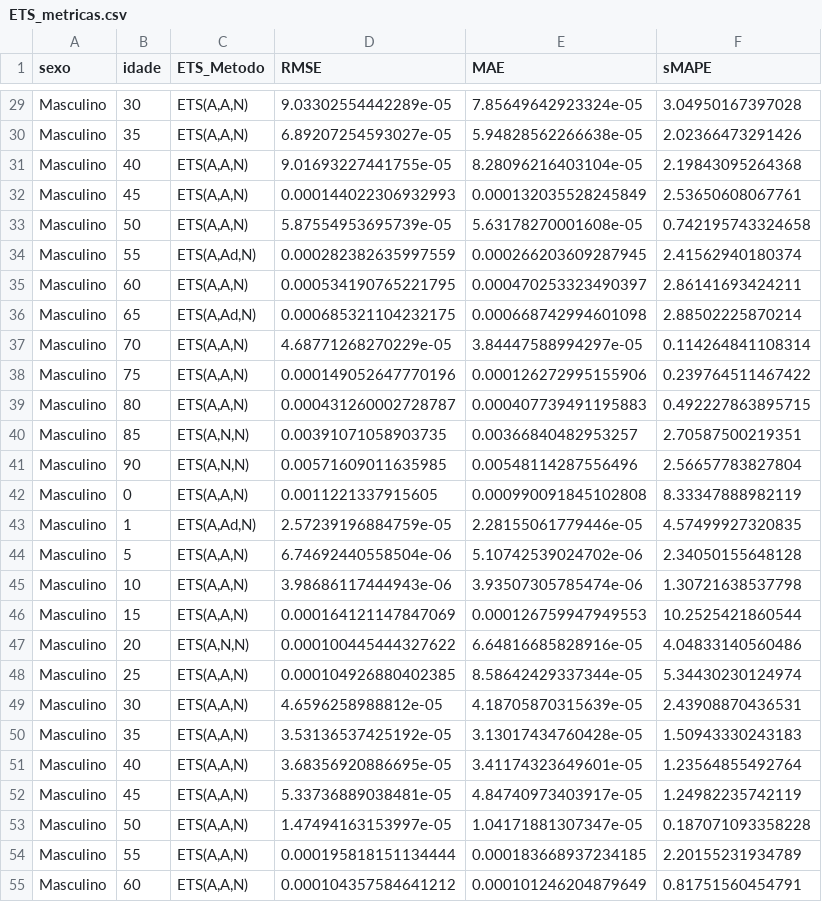
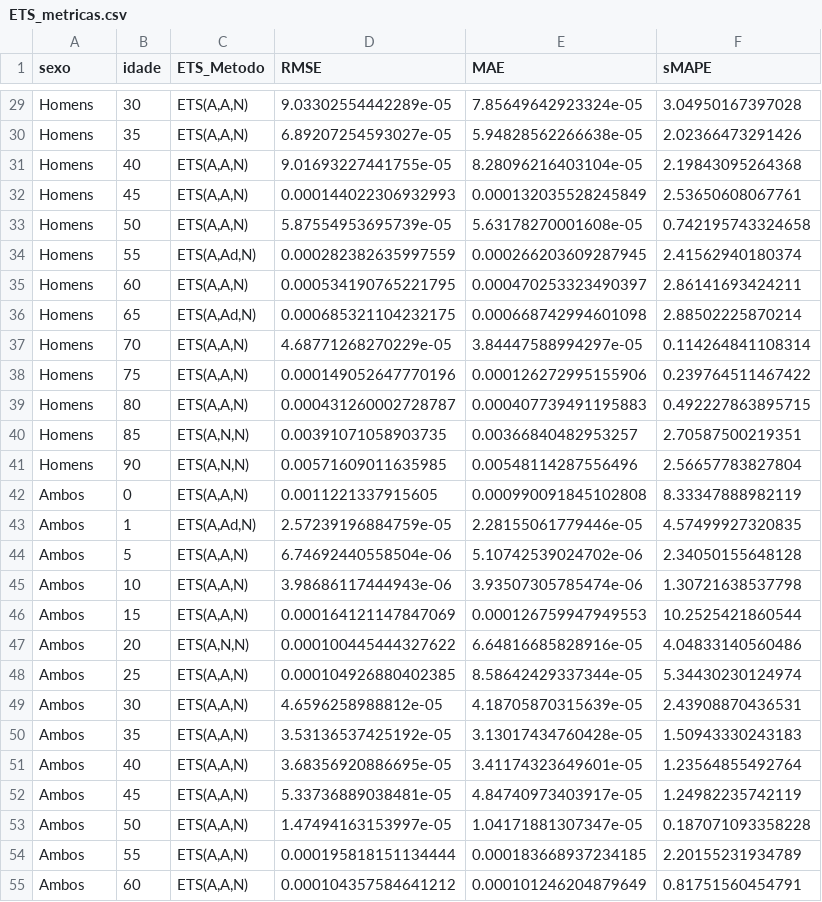
Before and after one commit to cleodecker/TCC, a CSV file: Métricas/ETS_metricas.csv, drawn as a sheet; only a part is shown, gaps mark what is left out; the diff covers the shown part only.

```diff
--- a/Métricas/ETS_metricas.csv
+++ b/Métricas/ETS_metricas.csv
@@ -29,27 +29,27 @@
-"Masculino",30,"ETS(A,A,N)",9.03302554442289e-05,7.85649642923324e-05,3.04950167397028
-"Masculino",35,"ETS(A,A,N)",6.89207254593027e-05,5.94828562266638e-05,2.02366473291426
-"Masculino",40,"ETS(A,A,N)",9.01693227441755e-05,8.28096216403104e-05,2.19843095264368
-"Masculino",45,"ETS(A,A,N)",0.000144022306932993,0.000132035528245849,2.53650608067761
-"Masculino",50,"ETS(A,A,N)",5.87554953695739e-05,5.63178270001608e-05,0.742195743324658
-"Masculino",55,"ETS(A,Ad,N)",0.000282382635997559,0.000266203609287945,2.41562940180374
-"Masculino",60,"ETS(A,A,N)",0.000534190765221795,0.000470253323490397,2.86141693424211
-"Masculino",65,"ETS(A,Ad,N)",0.000685321104232175,0.000668742994601098,2.88502225870214
-"Masculino",70,"ETS(A,A,N)",4.68771268270229e-05,3.84447588994297e-05,0.114264841108314
-"Masculino",75,"ETS(A,A,N)",0.000149052647770196,0.000126272995155906,0.239764511467422
-"Masculino",80,"ETS(A,A,N)",0.000431260002728787,0.000407739491195883,0.492227863895715
-"Masculino",85,"ETS(A,N,N)",0.00391071058903735,0.00366840482953257,2.70587500219351
-"Masculino",90,"ETS(A,N,N)",0.00571609011635985,0.00548114287556496,2.56657783827804
-"Masculino",0,"ETS(A,A,N)",0.0011221337915605,0.000990091845102808,8.33347888982119
-"Masculino",1,"ETS(A,Ad,N)",2.57239196884759e-05,2.28155061779446e-05,4.57499927320835
-"Masculino",5,"ETS(A,A,N)",6.74692440558504e-06,5.10742539024702e-06,2.34050155648128
-"Masculino",10,"ETS(A,A,N)",3.98686117444943e-06,3.93507305785474e-06,1.30721638537798
-"Masculino",15,"ETS(A,A,N)",0.000164121147847069,0.000126759947949553,10.2525421860544
-"Masculino",20,"ETS(A,N,N)",0.000100445444327622,6.64816685828916e-05,4.04833140560486
-"Masculino",25,"ETS(A,A,N)",0.000104926880402385,8.58642429337344e-05,5.34430230124974
-"Masculino",30,"ETS(A,A,N)",4.6596258988812e-05,4.18705870315639e-05,2.43908870436531
-"Masculino",35,"ETS(A,A,N)",3.53136537425192e-05,3.13017434760428e-05,1.50943330243183
-"Masculino",40,"ETS(A,A,N)",3.68356920886695e-05,3.41174323649601e-05,1.23564855492764
-"Masculino",45,"ETS(A,A,N)",5.33736889038481e-05,4.84740973403917e-05,1.24982235742119
-"Masculino",50,"ETS(A,A,N)",1.47494163153997e-05,1.04171881307347e-05,0.187071093358228
-"Masculino",55,"ETS(A,A,N)",0.000195818151134444,0.000183668937234185,2.20155231934789
-"Masculino",60,"ETS(A,A,N)",0.000104357584641212,0.000101246204879649,0.81751560454791
+"Homens",30,"ETS(A,A,N)",9.03302554442289e-05,7.85649642923324e-05,3.04950167397028
+"Homens",35,"ETS(A,A,N)",6.89207254593027e-05,5.94828562266638e-05,2.02366473291426
+"Homens",40,"ETS(A,A,N)",9.01693227441755e-05,8.28096216403104e-05,2.19843095264368
+"Homens",45,"ETS(A,A,N)",0.000144022306932993,0.000132035528245849,2.53650608067761
+"Homens",50,"ETS(A,A,N)",5.87554953695739e-05,5.63178270001608e-05,0.742195743324658
+"Homens",55,"ETS(A,Ad,N)",0.000282382635997559,0.000266203609287945,2.41562940180374
+"Homens",60,"ETS(A,A,N)",0.000534190765221795,0.000470253323490397,2.86141693424211
+"Homens",65,"ETS(A,Ad,N)",0.000685321104232175,0.000668742994601098,2.88502225870214
+"Homens",70,"ETS(A,A,N)",4.68771268270229e-05,3.84447588994297e-05,0.114264841108314
+"Homens",75,"ETS(A,A,N)",0.000149052647770196,0.000126272995155906,0.239764511467422
+"Homens",80,"ETS(A,A,N)",0.000431260002728787,0.000407739491195883,0.492227863895715
+"Homens",85,"ETS(A,N,N)",0.00391071058903735,0.00366840482953257,2.70587500219351
+"Homens",90,"ETS(A,N,N)",0.00571609011635985,0.00548114287556496,2.56657783827804
+"Ambos",0,"ETS(A,A,N)",0.0011221337915605,0.000990091845102808,8.33347888982119
+"Ambos",1,"ETS(A,Ad,N)",2.57239196884759e-05,2.28155061779446e-05,4.57499927320835
+"Ambos",5,"ETS(A,A,N)",6.74692440558504e-06,5.10742539024702e-06,2.34050155648128
+"Ambos",10,"ETS(A,A,N)",3.98686117444943e-06,3.93507305785474e-06,1.30721638537798
+"Ambos",15,"ETS(A,A,N)",0.000164121147847069,0.000126759947949553,10.2525421860544
+"Ambos",20,"ETS(A,N,N)",0.000100445444327622,6.64816685828916e-05,4.04833140560486
+"Ambos",25,"ETS(A,A,N)",0.000104926880402385,8.58642429337344e-05,5.34430230124974
+"Ambos",30,"ETS(A,A,N)",4.6596258988812e-05,4.18705870315639e-05,2.43908870436531
+"Ambos",35,"ETS(A,A,N)",3.53136537425192e-05,3.13017434760428e-05,1.50943330243183
+"Ambos",40,"ETS(A,A,N)",3.68356920886695e-05,3.41174323649601e-05,1.23564855492764
+"Ambos",45,"ETS(A,A,N)",5.33736889038481e-05,4.84740973403917e-05,1.24982235742119
+"Ambos",50,"ETS(A,A,N)",1.47494163153997e-05,1.04171881307347e-05,0.187071093358228
+"Ambos",55,"ETS(A,A,N)",0.000195818151134444,0.000183668937234185,2.20155231934789
+"Ambos",60,"ETS(A,A,N)",0.000104357584641212,0.000101246204879649,0.81751560454791
```
Also changed, not shown: 33 edited cells elsewhere in this file.
